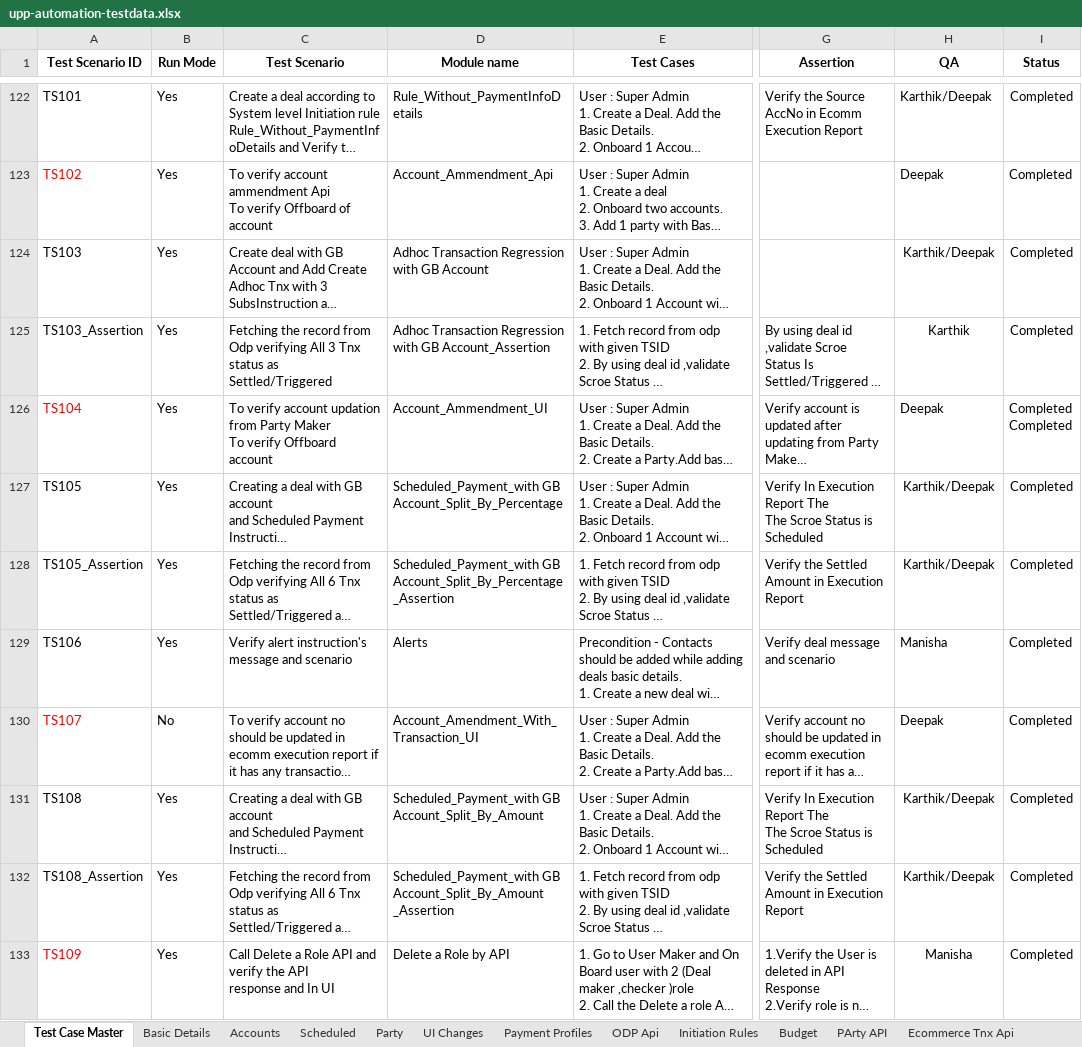
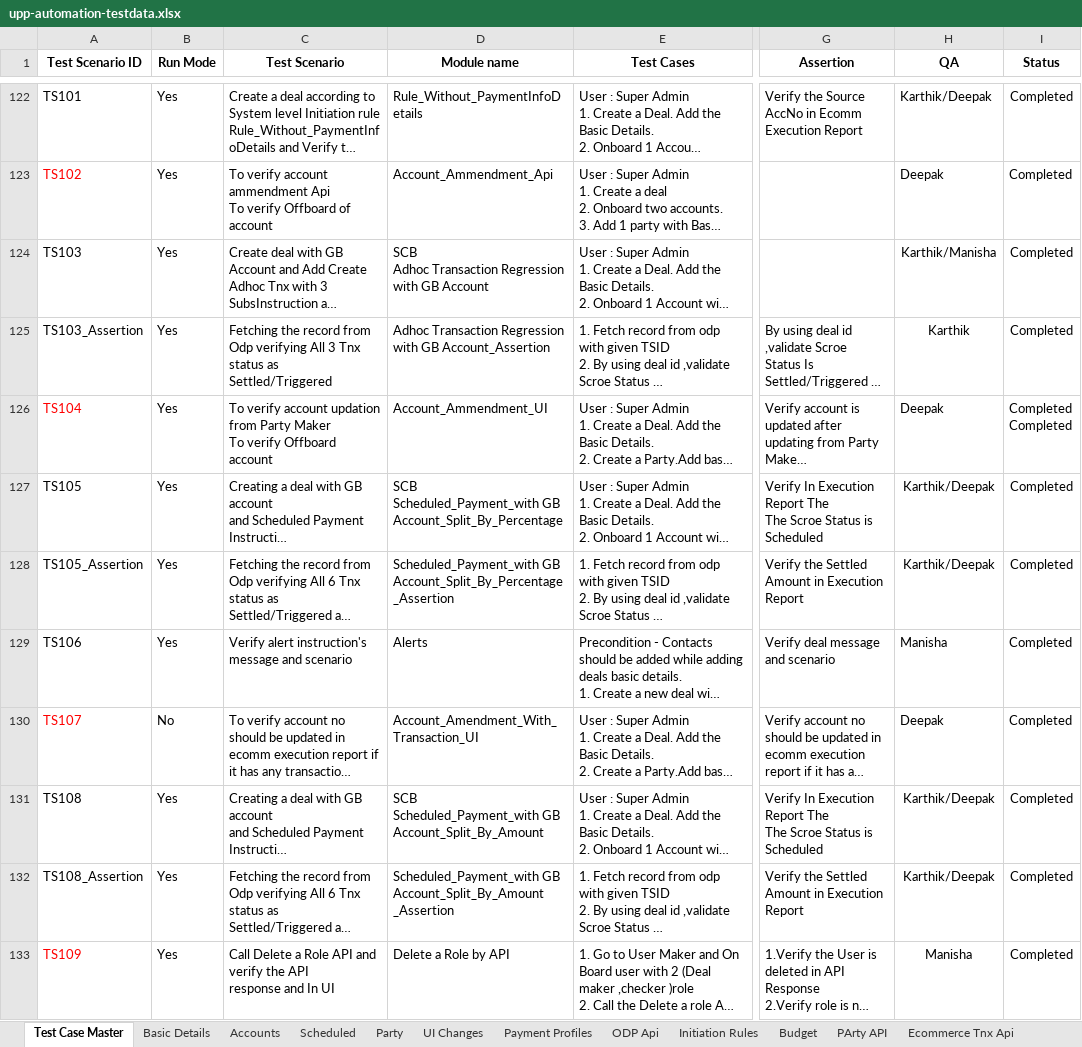
Before and after one commit to deepakdude938/upp, an Excel workbook: src/main/resources/upp-automation-testdata.xlsx, sheet Test Case Master, drawn as a sheet; only a part is shown, gaps mark what is left out; long unchanged cells end in …; values as stored, in another font and other column widths than the file's, no borders; charts and pictures not drawn; ↵ is a line break in a cell; the diff covers the shown part only; the diff names each change by its address in the sheet, - before the commit and + after, or states it on an @@ line.

```diff
--- a/src/main/resources/upp-automation-testdata.xlsx (sheet Test Case Master)
+++ b/src/main/resources/upp-automation-testdata.xlsx (sheet Test Case Master)
-D124 (Module name): Adhoc Transaction…
+D124 (Module name): SCB ↵ Adhoc Transaction…
-H124 (QA): Karthik/Deepak
+H124 (QA): Karthik/Manisha
-D127 (Module name): Scheduled_Payment_with GB…
+D127 (Module name): SCB ↵ Scheduled_Payment_with GB…
-D131 (Module name): Scheduled_Payment_with GB…
+D131 (Module name): SCB ↵ Scheduled_Payment_with GB…
```
Also changed, not shown: 1 added row and 11 edited cells elsewhere in this sheet, sheet Scheduled, sheet Party, sheet Basic Details, sheet API Testcases, sheet Accounts, sheet Users, charts or pictures, 6 other files.
